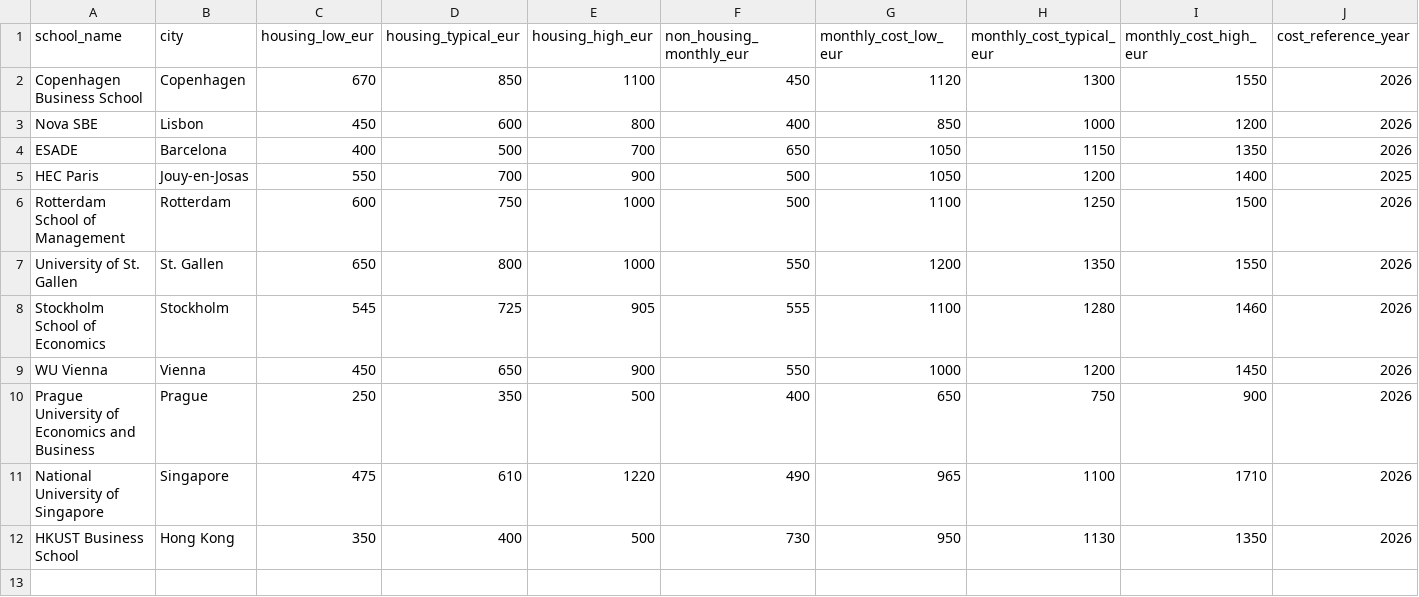
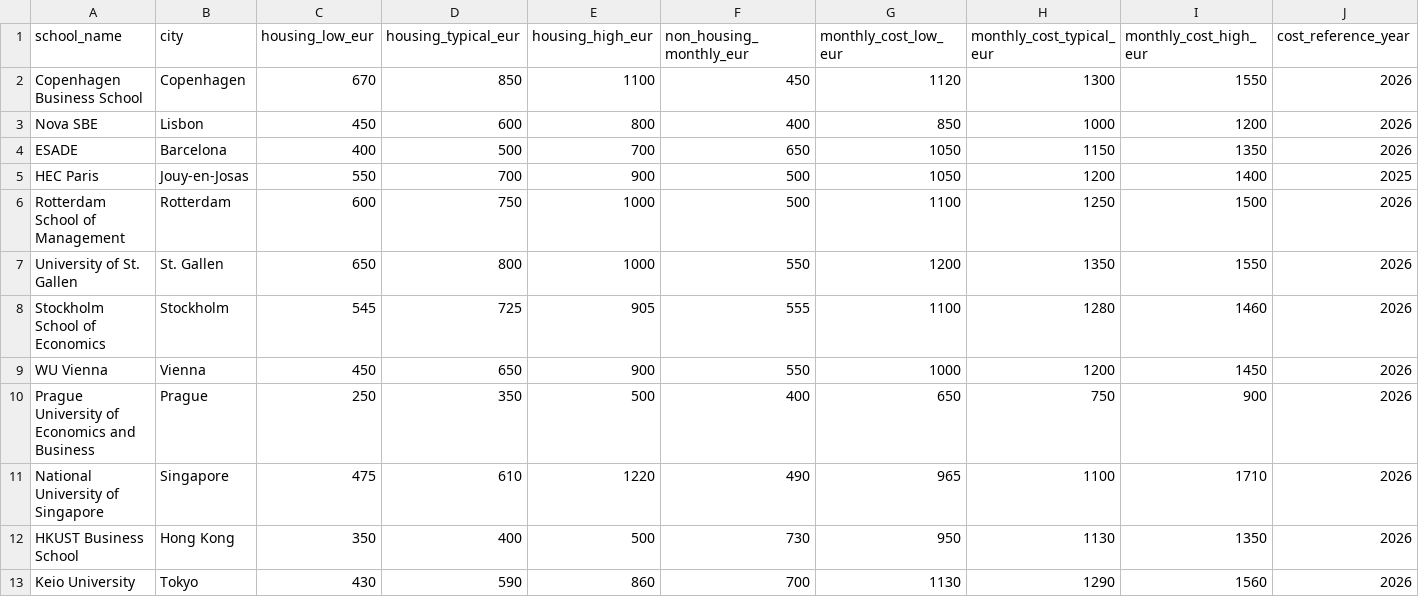
Before and after one commit to namimacelloni-ui/cems-exchange-optimizer, a CSV file: data/raw/cost_estimates.csv, drawn as a sheet; only a part is shown; rows hold the shown columns only; the diff names each change by its address in the sheet, - before the commit and + after, or states it on an @@ line.

Commit message:
Add structured Tokyo cost estimate

```diff
--- a/data/raw/cost_estimates.csv
+++ b/data/raw/cost_estimates.csv
+row 13: Keio University | Tokyo | 430 | 590 | 860 | 700 | 1130 | 1290 | 1560 | 2026
```
